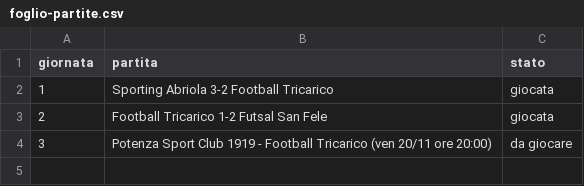
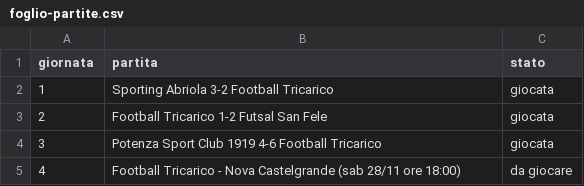
Before and after one commit to darmise/site, a CSV file: data/foglio-partite.csv, drawn as a sheet.

```diff
--- a/data/foglio-partite.csv
+++ b/data/foglio-partite.csv
@@ -3,2 +3,3 @@ giornata,partita,stato
 2,Football Tricarico 1-2 Futsal San Fele,giocata
-3,Potenza Sport Club 1919 - Football Tricarico (ven 20/11 ore 20:00),da giocare
+3,Potenza Sport Club 1919 4-6 Football Tricarico,giocata
+4,Football Tricarico - Nova Castelgrande (sab 28/11 ore 18:00),da giocare
```
Also changed, not shown: 1 other file.
